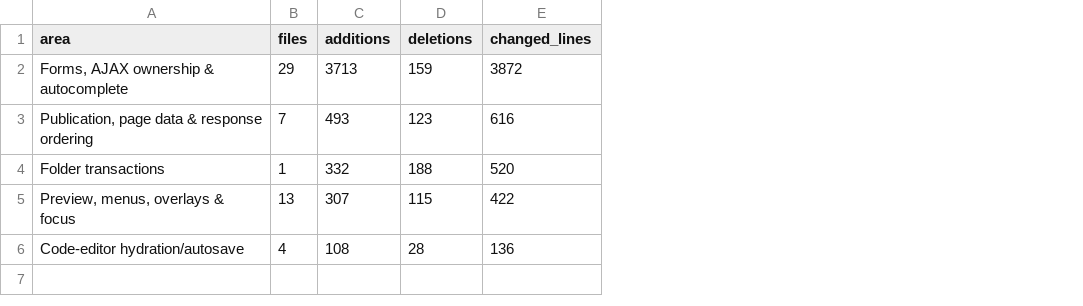
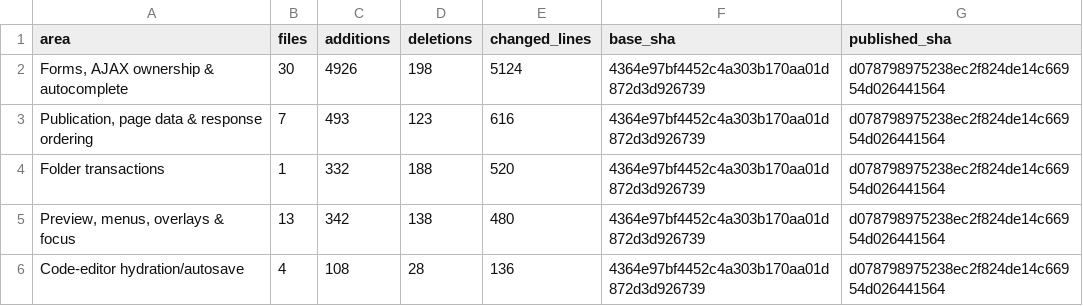
Before and after one commit to balintbrews/canvas-dev-artifacts, a CSV file: 3592298/published-change-chart/production-areas.csv, drawn as a sheet; the diff names each change by its address in the sheet, - before the commit and + after, or states it on an @@ line.

```diff
--- a/3592298/published-change-chart/production-areas.csv
+++ b/3592298/published-change-chart/production-areas.csv
+column F (base_sha), rows 2-6: all 4364e97bf4452c4a303b170aa01d872d3d926739
+column G (published_sha), rows 2-6: all d078798975238ec2f824de14c66954d026441564
-B2 (files): 29
+B2 (files): 30
-C2 (additions): 3713
+C2 (additions): 4926
-D2 (deletions): 159
+D2 (deletions): 198
-E2 (changed_lines): 3872
+E2 (changed_lines): 5124
-C5 (additions): 307
+C5 (additions): 342
-D5 (deletions): 115
+D5 (deletions): 138
-E5 (changed_lines): 422
+E5 (changed_lines): 480
```
Also changed, not shown: 3592298/published-change-chart/categories.csv, 3592298/published-change-chart/form-analysis.csv, 7 other files.
